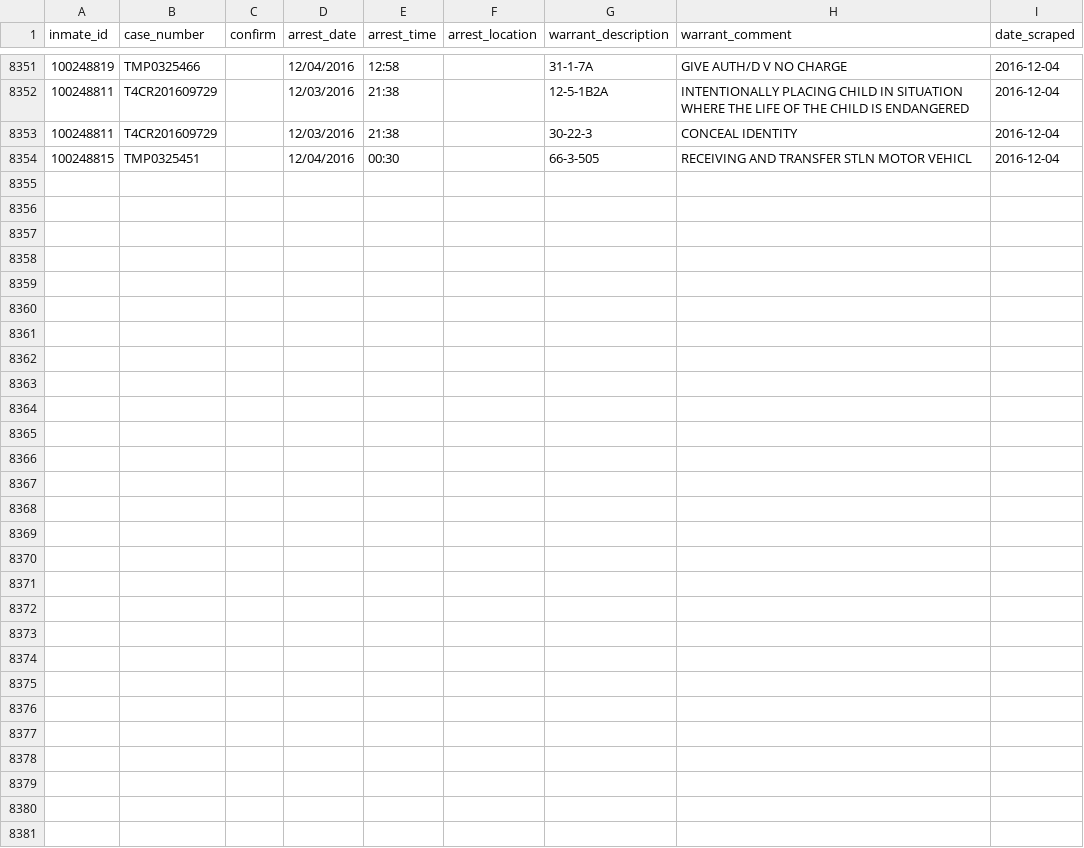
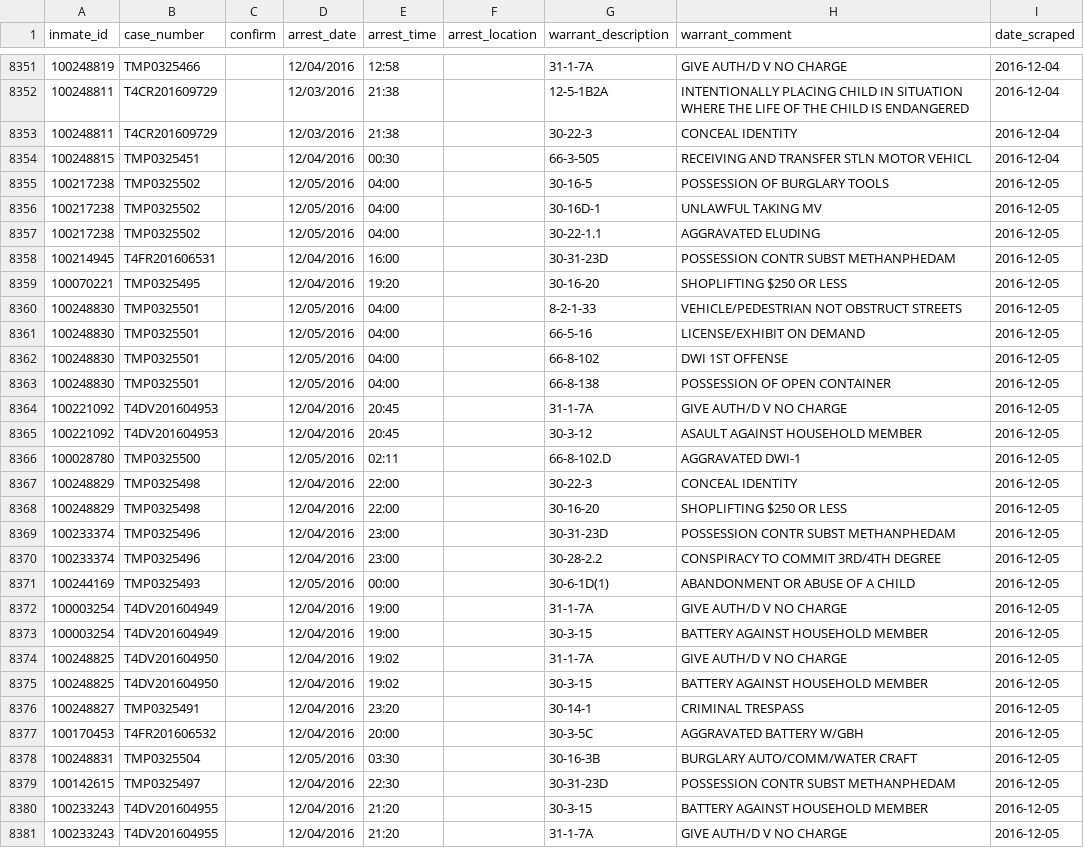
Before and after one commit to sandrafish/justice, a CSV file: data/arrest_details.csv, drawn as a sheet; only a part is shown, gaps mark what is left out; the diff names each change by its address in the sheet, - before the commit and + after, or states it on an @@ line.

Commit message:
Adding data for 16-12-05

```diff
--- a/data/arrest_details.csv
+++ b/data/arrest_details.csv
+row 8355: 100217238 | TMP0325502 |  | 12/05/2016 | 04:00 |  | 30-16-5 | POSSESSION OF BURGLARY TOOLS | 2016-12-05
+row 8356: 100217238 | TMP0325502 |  | 12/05/2016 | 04:00 |  | 30-16D-1 | UNLAWFUL TAKING MV | 2016-12-05
+row 8357: 100217238 | TMP0325502 |  | 12/05/2016 | 04:00 |  | 30-22-1.1 | AGGRAVATED ELUDING | 2016-12-05
+row 8358: 100214945 | T4FR201606531 |  | 12/04/2016 | 16:00 |  | 30-31-23D | POSSESSION CONTR SUBST METHANPHEDAM | 2016-12-05
+row 8359: 100070221 | TMP0325495 |  | 12/04/2016 | 19:20 |  | 30-16-20 | SHOPLIFTING $250 OR LESS | 2016-12-05
+row 8360: 100248830 | TMP0325501 |  | 12/05/2016 | 04:00 |  | 8-2-1-33 | VEHICLE/PEDESTRIAN NOT OBSTRUCT STREETS | 2016-12-05
+row 8361: 100248830 | TMP0325501 |  | 12/05/2016 | 04:00 |  | 66-5-16 | LICENSE/EXHIBIT ON DEMAND | 2016-12-05
+row 8362: 100248830 | TMP0325501 |  | 12/05/2016 | 04:00 |  | 66-8-102 | DWI 1ST OFFENSE | 2016-12-05
+row 8363: 100248830 | TMP0325501 |  | 12/05/2016 | 04:00 |  | 66-8-138 | POSSESSION OF OPEN CONTAINER | 2016-12-05
+row 8364: 100221092 | T4DV201604953 |  | 12/04/2016 | 20:45 |  | 31-1-7A | GIVE AUTH/D V NO CHARGE | 2016-12-05
+row 8365: 100221092 | T4DV201604953 |  | 12/04/2016 | 20:45 |  | 30-3-12 | ASAULT AGAINST HOUSEHOLD MEMBER | 2016-12-05
+row 8366: 100028780 | TMP0325500 |  | 12/05/2016 | 02:11 |  | 66-8-102.D | AGGRAVATED DWI-1 | 2016-12-05
+row 8367: 100248829 | TMP0325498 |  | 12/04/2016 | 22:00 |  | 30-22-3 | CONCEAL IDENTITY | 2016-12-05
+row 8368: 100248829 | TMP0325498 |  | 12/04/2016 | 22:00 |  | 30-16-20 | SHOPLIFTING $250 OR LESS | 2016-12-05
+row 8369: 100233374 | TMP0325496 |  | 12/04/2016 | 23:00 |  | 30-31-23D | POSSESSION CONTR SUBST METHANPHEDAM | 2016-12-05
+row 8370: 100233374 | TMP0325496 |  | 12/04/2016 | 23:00 |  | 30-28-2.2 | CONSPIRACY TO COMMIT 3RD/4TH DEGREE | 2016-12-05
+row 8371: 100244169 | TMP0325493 |  | 12/05/2016 | 00:00 |  | 30-6-1D(1) | ABANDONMENT OR ABUSE OF A CHILD | 2016-12-05
+row 8372: 100003254 | T4DV201604949 |  | 12/04/2016 | 19:00 |  | 31-1-7A | GIVE AUTH/D V NO CHARGE | 2016-12-05
+row 8373: 100003254 | T4DV201604949 |  | 12/04/2016 | 19:00 |  | 30-3-15 | BATTERY AGAINST HOUSEHOLD MEMBER | 2016-12-05
+row 8374: 100248825 | T4DV201604950 |  | 12/04/2016 | 19:02 |  | 31-1-7A | GIVE AUTH/D V NO CHARGE | 2016-12-05
+row 8375: 100248825 | T4DV201604950 |  | 12/04/2016 | 19:02 |  | 30-3-15 | BATTERY AGAINST HOUSEHOLD MEMBER | 2016-12-05
+row 8376: 100248827 | TMP0325491 |  | 12/04/2016 | 23:20 |  | 30-14-1 | CRIMINAL TRESPASS | 2016-12-05
+row 8377: 100170453 | T4FR201606532 |  | 12/04/2016 | 20:00 |  | 30-3-5C | AGGRAVATED BATTERY W/GBH | 2016-12-05
+row 8378: 100248831 | TMP0325504 |  | 12/05/2016 | 03:30 |  | 30-16-3B | BURGLARY AUTO/COMM/WATER CRAFT | 2016-12-05
+row 8379: 100142615 | TMP0325497 |  | 12/04/2016 | 22:30 |  | 30-31-23D | POSSESSION CONTR SUBST METHANPHEDAM | 2016-12-05
+row 8380: 100233243 | T4DV201604955 |  | 12/04/2016 | 21:20 |  | 30-3-15 | BATTERY AGAINST HOUSEHOLD MEMBER | 2016-12-05
+row 8381: 100233243 | T4DV201604955 |  | 12/04/2016 | 21:20 |  | 31-1-7A | GIVE AUTH/D V NO CHARGE | 2016-12-05
```
Also changed, not shown: data/bail_details.csv, 29 other files.
